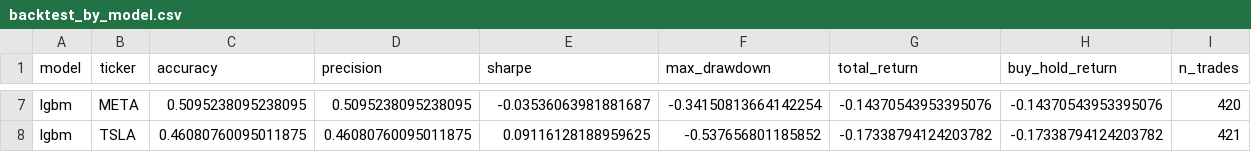
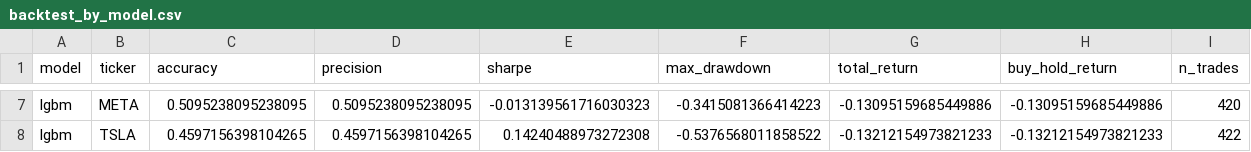
Before and after one commit to murosyo01/stock-predictor, a CSV file: data/backtest_by_model.csv, drawn as a sheet; only a part is shown, gaps mark what is left out; the diff covers the shown part only; the diff names each change by its address in the sheet, - before the commit and + after, or states it on an @@ line.

```diff
--- a/data/backtest_by_model.csv
+++ b/data/backtest_by_model.csv
-E7 (sharpe): -0.03536063981881687
+E7 (sharpe): -0.013139561716030323
-F7 (max_drawdown): -0.34150813664142254
+F7 (max_drawdown): -0.3415081366414223
-G7 (total_return): -0.14370543953395076
+G7 (total_return): -0.13095159685449886
-H7 (buy_hold_return): -0.14370543953395076
+H7 (buy_hold_return): -0.13095159685449886
-C8 (accuracy): 0.46080760095011875
+C8 (accuracy): 0.4597156398104265
-D8 (precision): 0.46080760095011875
+D8 (precision): 0.4597156398104265
-E8 (sharpe): 0.09116128188959625
+E8 (sharpe): 0.14240488973272308
-F8 (max_drawdown): -0.537656801185852
+F8 (max_drawdown): -0.5376568011858522
-G8 (total_return): -0.17338794124203782
+G8 (total_return): -0.13212154973821233
-H8 (buy_hold_return): -0.17338794124203782
+H8 (buy_hold_return): -0.13212154973821233
-I8 (n_trades): 421
+I8 (n_trades): 422
```
Also changed, not shown: 35 edited cells elsewhere in this file, data/model_reliability_ranking.csv, 1 other file.
